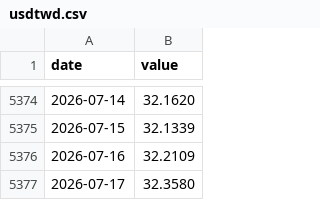
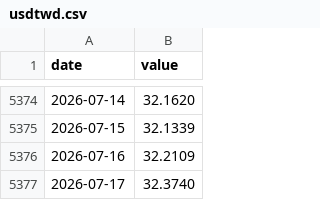
Before and after one commit to raylia529/market-indicators-dashboard, a CSV file: data/usdtwd.csv, drawn as a sheet; only a part is shown, gaps mark what is left out.

```diff
--- a/data/usdtwd.csv
+++ b/data/usdtwd.csv
@@ -5376,2 +5376,2 @@ date,value
 2026-07-16,32.2109
-2026-07-17,32.3580
+2026-07-17,32.3740
```
Also changed, not shown: 1 other file.
